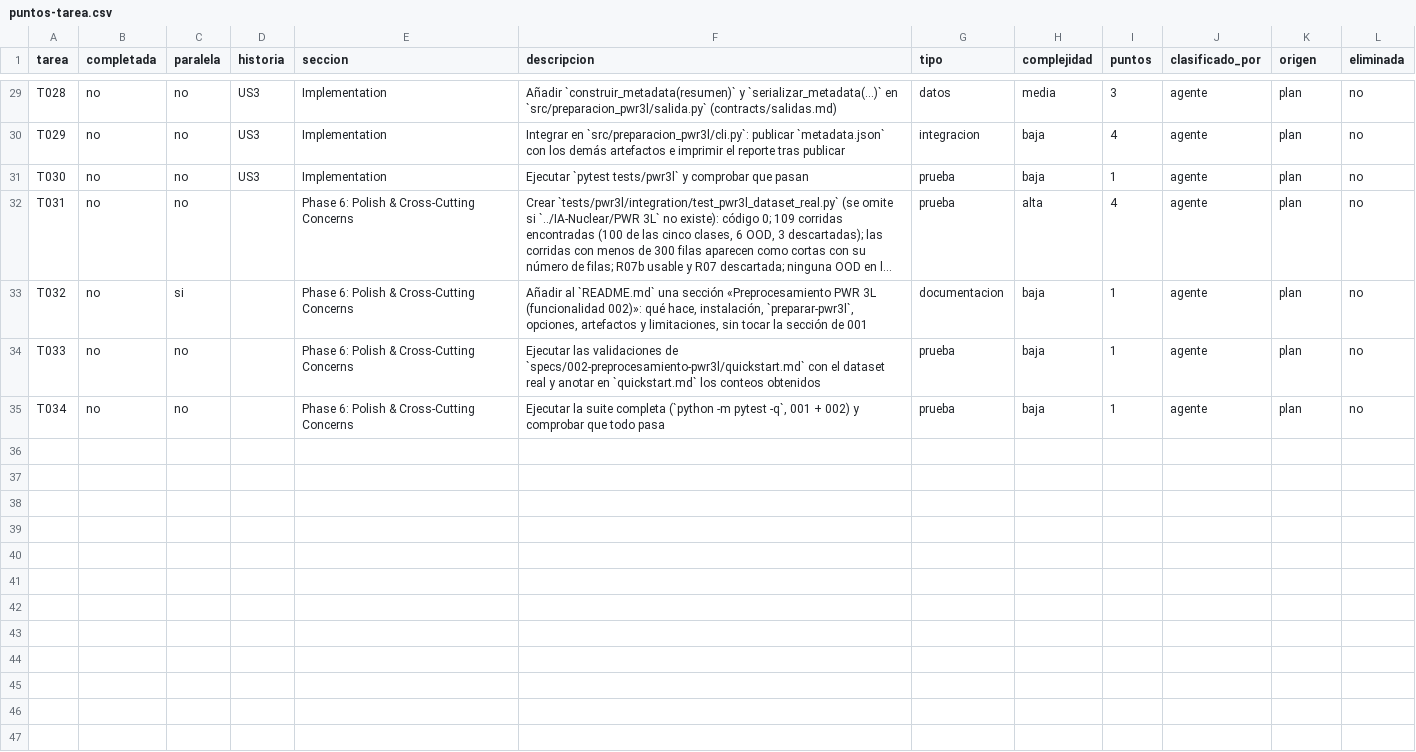
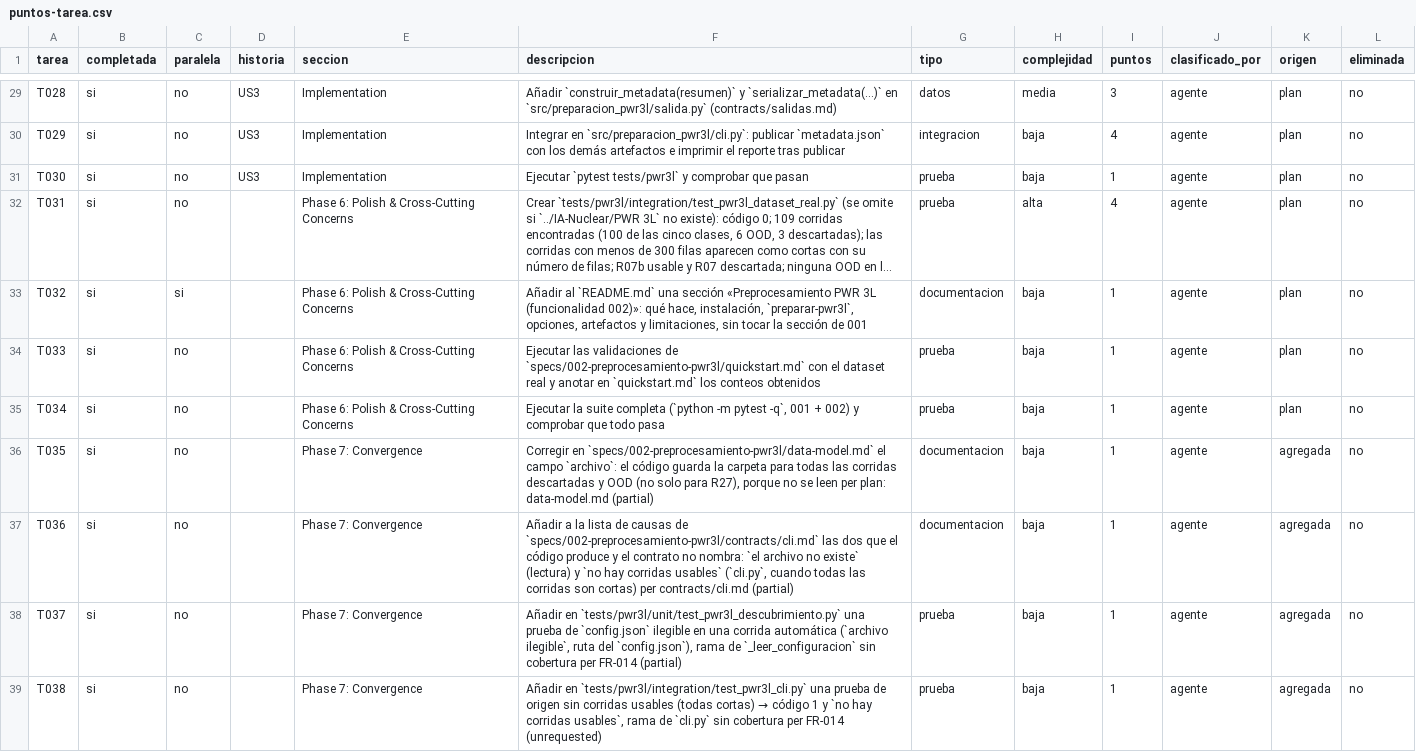
Before and after one commit to adarboleda/gestion_proyectos, a CSV file: specs/002-preprocesamiento-pwr3l/puntos-tarea.csv, drawn as a sheet; only a part is shown, gaps mark what is left out; long unchanged cells end in …; the diff covers the shown part only; the diff names each change by its address in the sheet, - before the commit and + after, or states it on an @@ line.

```diff
--- a/specs/002-preprocesamiento-pwr3l/puntos-tarea.csv
+++ b/specs/002-preprocesamiento-pwr3l/puntos-tarea.csv
-B29:B35 (completada): no
+B29:B35 (completada): si
+row 36: T035 | si | no |  | Phase 7: Convergence | Corregir en `specs/002-preprocesamiento-pwr3l/data-model.md` el campo `archivo`: el código guarda la carpeta para todas las corridas descartadas y OOD (no solo para R27), porque no se leen per plan: data-model.md (partial) | documentacion | baja | 1 | agente | agregada | no
+row 37: T036 | si | no |  | Phase 7: Convergence | Añadir a la lista de causas de `specs/002-preprocesamiento-pwr3l/contracts/cli.md` las dos que el código produce y el contrato no nombra: `el archivo no existe` (lectura) y `no hay corridas usables` (`cli.py`, cuando todas las corridas son cortas) per contracts/cli.md (partial) | documentacion | baja | 1 | agente | agregada | no
+row 38: T037 | si | no |  | Phase 7: Convergence | Añadir en `tests/pwr3l/unit/test_pwr3l_descubrimiento.py` una prueba de `config.json` ilegible en una corrida automática (`archivo ilegible`, ruta del `config.json`), rama de `_leer_configuracion` sin cobertura per FR-014 (partial) | prueba | baja | 1 | agente | agregada | no
+row 39: T038 | si | no |  | Phase 7: Convergence | Añadir en `tests/pwr3l/integration/test_pwr3l_cli.py` una prueba de origen sin corridas usables (todas cortas) → código 1 y `no hay corridas usables`, rama de `cli.py` sin cobertura per FR-014 (unrequested) | prueba | baja | 1 | agente | agregada | no
```
Also changed, not shown: 33 edited cells elsewhere in this file, 2 other files.
